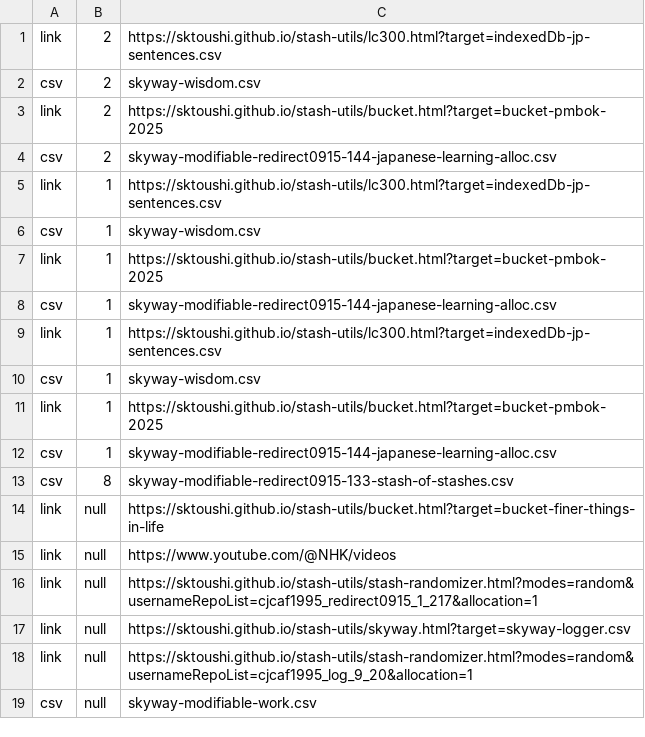
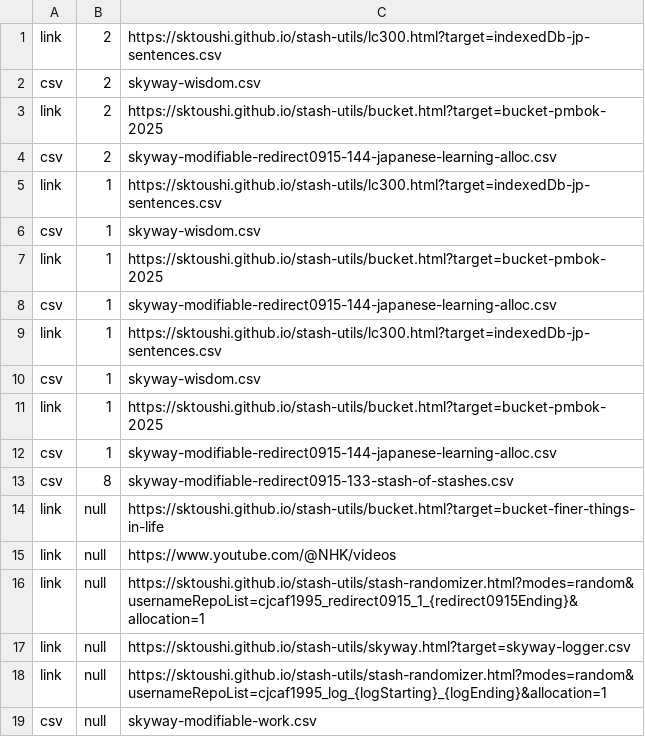
Before and after one commit to sktoushi/stash-utils, a CSV file: skyway-wisdom-jp.csv, drawn as a sheet.

Commit message:
Update skyway-wisdom-jp.csv

```diff
--- a/skyway-wisdom-jp.csv
+++ b/skyway-wisdom-jp.csv
@@ -15,5 +15,5 @@ link,null,https://sktoushi.github.io/stash-utils/bucket.html?target=bucket-finer
 link,null,https://www.youtube.com/@NHK/videos
-link,null,"https://sktoushi.github.io/stash-utils/stash-randomizer.html?modes=random&usernameRepoList=cjcaf1995_redirect0915_1_217&allocation=1"
+link,null,"https://sktoushi.github.io/stash-utils/stash-randomizer.html?modes=random&usernameRepoList=cjcaf1995_redirect0915_1_{redirect0915Ending}&allocation=1"
 link,null,https://sktoushi.github.io/stash-utils/skyway.html?target=skyway-logger.csv
-link,null,"https://sktoushi.github.io/stash-utils/stash-randomizer.html?modes=random&usernameRepoList=cjcaf1995_log_9_20&allocation=1"
+link,null,"https://sktoushi.github.io/stash-utils/stash-randomizer.html?modes=random&usernameRepoList=cjcaf1995_log_{logStarting}_{logEnding}&allocation=1"
 csv,null,skyway-modifiable-work.csv
```
